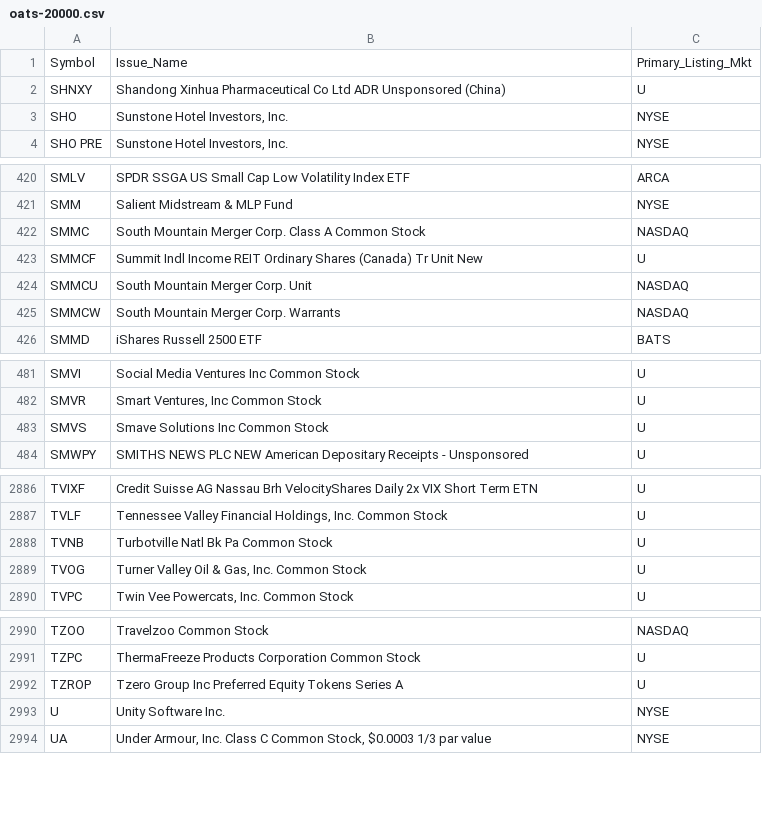
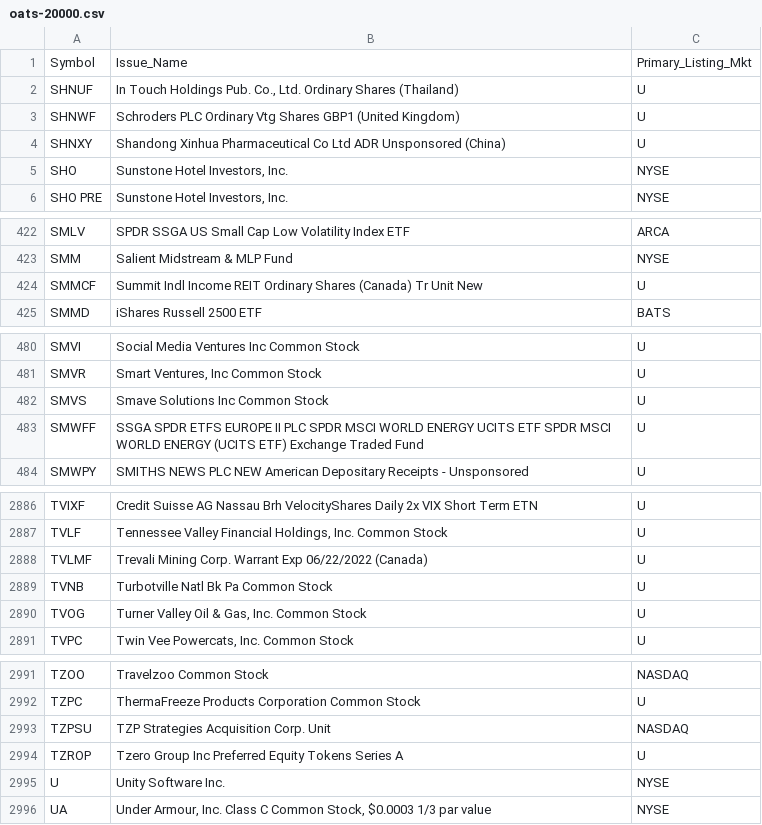
Before and after one commit to haoenhui/oats-reportable, a CSV file: oats-20000.csv, drawn as a sheet; only a part is shown, gaps mark what is left out; the diff covers the shown part only.

```diff
--- a/oats-20000.csv
+++ b/oats-20000.csv
@@ -1,2 +1,4 @@
 Symbol,Issue_Name,Primary_Listing_Mkt
+SHNUF,"In Touch Holdings Pub. Co., Ltd. Ordinary Shares (Thailand)",U
+SHNWF,Schroders PLC Ordinary Vtg Shares GBP1 (United Kingdom),U
 SHNXY,Shandong Xinhua Pharmaceutical Co Ltd ADR Unsponsored (China),U
@@ -421,6 +423,3 @@ SMLV,SPDR SSGA US Small Cap Low Volatility Index ETF,ARCA
 SMM,Salient Midstream & MLP Fund,NYSE
-SMMC,South Mountain Merger Corp. Class A Common Stock,NASDAQ
 SMMCF,Summit Indl Income REIT Ordinary Shares (Canada) Tr Unit New,U
-SMMCU,South Mountain Merger Corp. Unit,NASDAQ
-SMMCW,South Mountain Merger Corp. Warrants,NASDAQ
 SMMD,iShares Russell 2500 ETF,BATS
@@ -483,2 +482,3 @@ SMVR,"Smart  Ventures, Inc Common Stock",U
 SMVS,Smave Solutions Inc Common Stock,U
+SMWFF,SSGA SPDR ETFS EUROPE II PLC SPDR MSCI WORLD ENERGY UCITS ETF SPDR MSCI WORLD ENERGY (UCITS ETF) Exchange Traded Fund,U
 SMWPY,SMITHS NEWS PLC NEW American Depositary Receipts - Unsponsored,U
@@ -2887,2 +2887,3 @@ TVIXF,Credit Suisse AG Nassau Brh VelocityShares Daily 2x VIX Short Term ETN,U
 TVLF,"Tennessee Valley Financial Holdings, Inc. Common Stock",U
+TVLMF,Trevali Mining Corp. Warrant Exp  06/22/2022 (Canada),U
 TVNB,Turbotville Natl Bk Pa Common Stock,U
@@ -2991,2 +2992,3 @@ TZOO,Travelzoo Common Stock,NASDAQ
 TZPC,ThermaFreeze Products Corporation Common Stock,U
+TZPSU,TZP Strategies Acquisition Corp. Unit,NASDAQ
 TZROP,Tzero Group Inc Preferred Equity Tokens Series A,U
```
Also changed, not shown: 1 added row and 1 edited cell elsewhere in this file, oats-00000.csv, oats-05000.csv, 2 other files.
